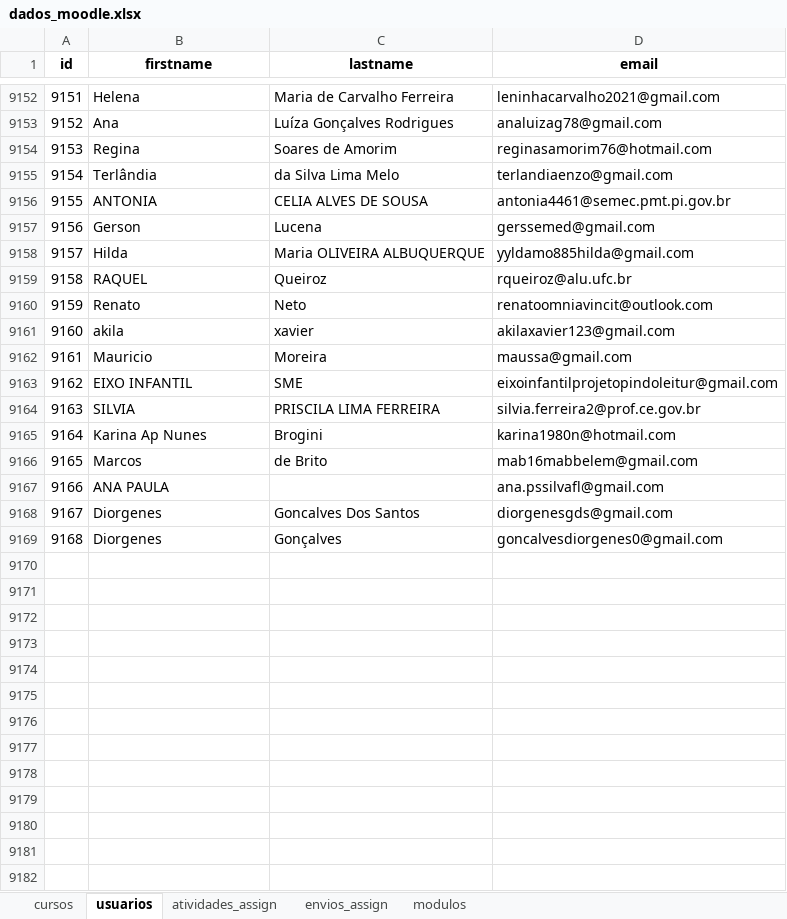
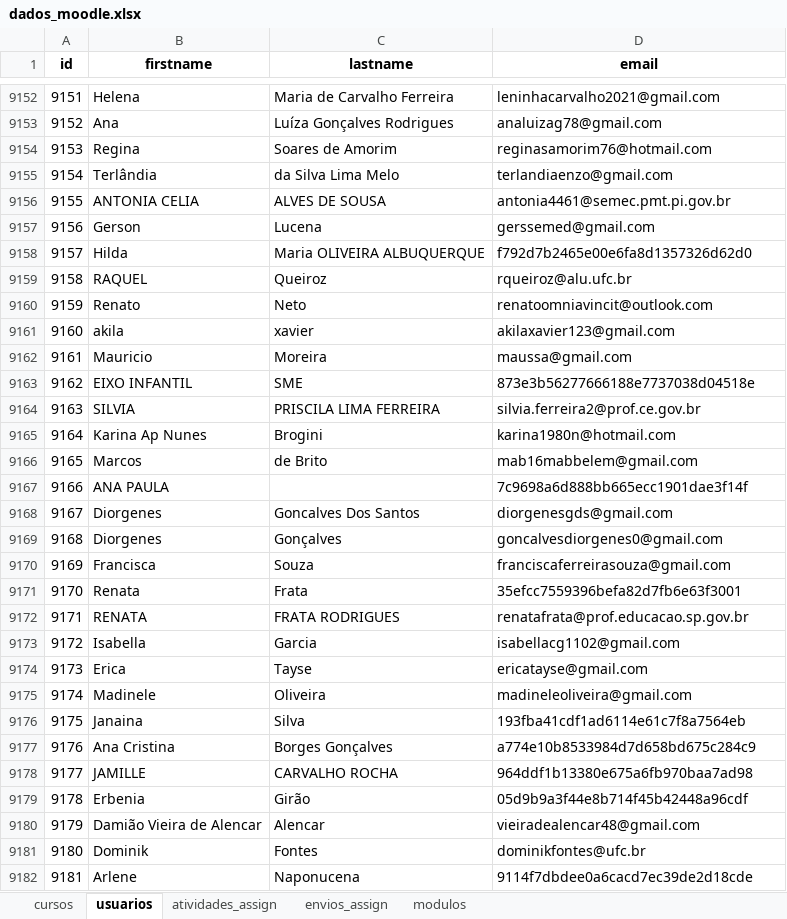
Before and after one commit to amarildorfilhoufc/eti-2025-streamlit, an Excel workbook: dados_moodle.xlsx, sheet usuarios, drawn as a sheet; only a part is shown, gaps mark what is left out; values as stored, in another font and other column widths than the file's, no borders; the diff covers the shown part only; the diff names each change by its address in the sheet, - before the commit and + after, or states it on an @@ line.

```diff
--- a/dados_moodle.xlsx (sheet usuarios)
+++ b/dados_moodle.xlsx (sheet usuarios)
-B9156 (firstname): ANTONIA
+B9156 (firstname): ANTONIA CELIA
-C9156 (lastname): CELIA ALVES DE SOUSA
+C9156 (lastname): ALVES DE SOUSA
-D9158 (email): yyldamo885hilda@gmail.com
+D9158 (email): f792d7b2465e00e6fa8d1357326d62d0
-D9163 (email): eixoinfantilprojetopindoleitur@gmail.com
+D9163 (email): 873e3b56277666188e7737038d04518e
-D9167 (email): ana.pssilvafl@gmail.com
+D9167 (email): 7c9698a6d888bb665ecc1901dae3f14f
+row 9170: 9169 | Francisca | Souza | franciscaferreirasouza@gmail.com
+row 9171: 9170 | Renata | Frata | 35efcc7559396befa82d7fb6e63f3001
+row 9172: 9171 | RENATA | FRATA RODRIGUES | renatafrata@prof.educacao.sp.gov.br
+row 9173: 9172 | Isabella | Garcia | isabellacg1102@gmail.com
+row 9174: 9173 | Erica | Tayse | ericatayse@gmail.com
+row 9175: 9174 | Madinele | Oliveira | madineleoliveira@gmail.com
+row 9176: 9175 | Janaina | Silva | 193fba41cdf1ad6114e61c7f8a7564eb
+row 9177: 9176 | Ana Cristina | Borges Gonçalves | a774e10b8533984d7d658bd675c284c9
+row 9178: 9177 | JAMILLE | CARVALHO ROCHA | 964ddf1b13380e675a6fb970baa7ad98
+row 9179: 9178 | Erbenia | Girão | 05d9b9a3f44e8b714f45b42448a96cdf
+row 9180: 9179 | Damião Vieira de Alencar | Alencar | vieiradealencar48@gmail.com
+row 9181: 9180 | Dominik | Fontes | dominikfontes@ufc.br
+row 9182: 9181 | Arlene | Naponucena | 9114f7dbdee0a6cacd7ec39de2d18cde
```
Also changed, not shown: 110 added rows, 2 removed rows and 261 edited cells elsewhere in this sheet, sheet envios_assign, sheet modulos, sheet atividades_assign.
